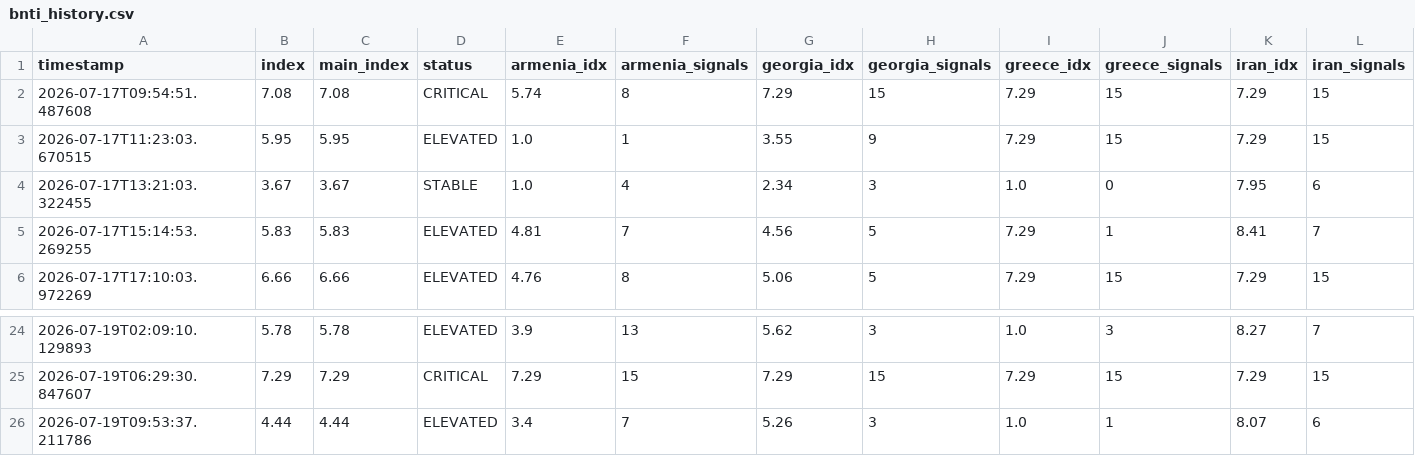
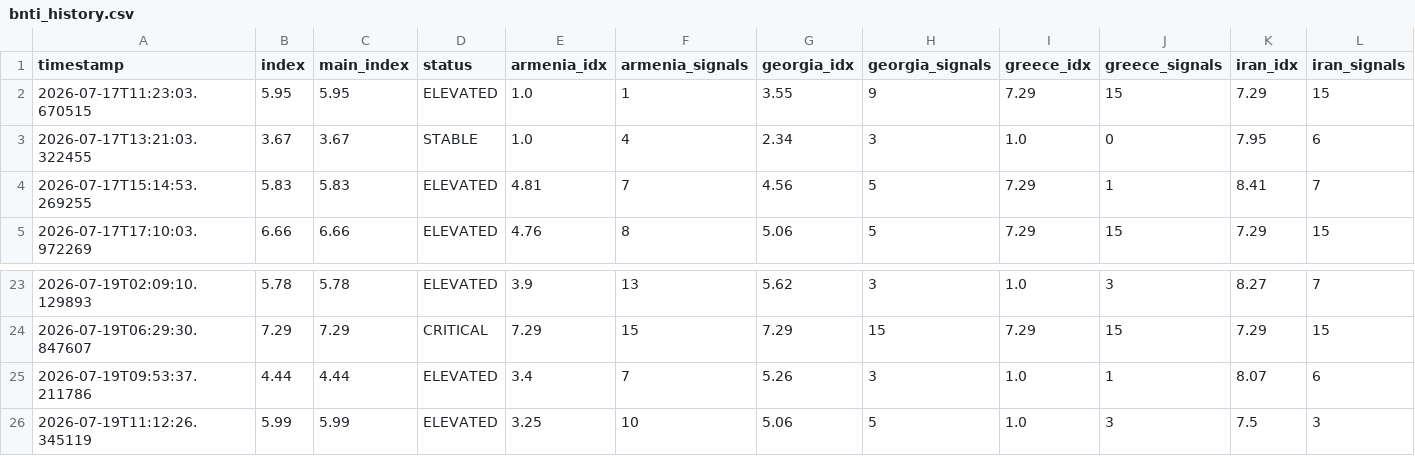
Before and after one commit to SDCofA/border-neighbor-threat-index, a CSV file: bnti_history.csv, drawn as a sheet; only a part is shown, gaps mark what is left out; removed rows and columns are numbered as before the commit, all else as after; rows hold the shown columns only; the diff names each change by its address in the sheet, - before the commit and + after, or states it on an @@ line.

```diff
--- a/bnti_history.csv
+++ b/bnti_history.csv
-row 2: 2026-07-17T09:54:51.487608 | 7.08 | 7.08 | CRITICAL | 5.74 | 8 | 7.29 | 15 | 7.29 | 15 | 7.29 | 15
+row 26: 2026-07-19T11:12:26.345119 | 5.99 | 5.99 | ELEVATED | 3.25 | 10 | 5.06 | 5 | 1.0 | 3 | 7.5 | 3
```
Also changed, not shown: 2 other files.
